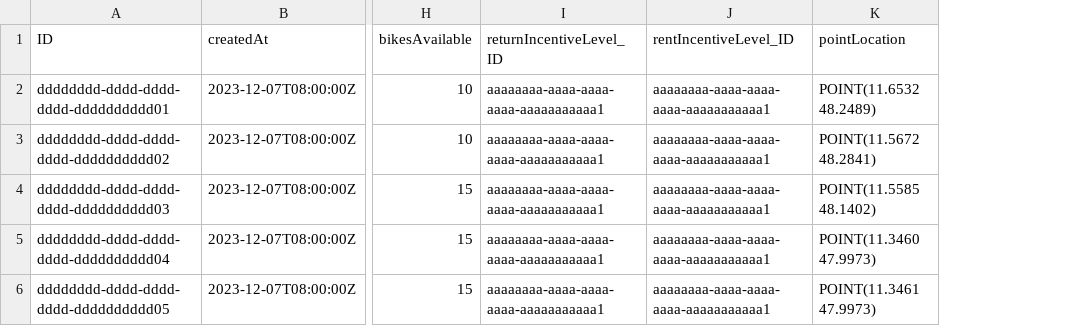
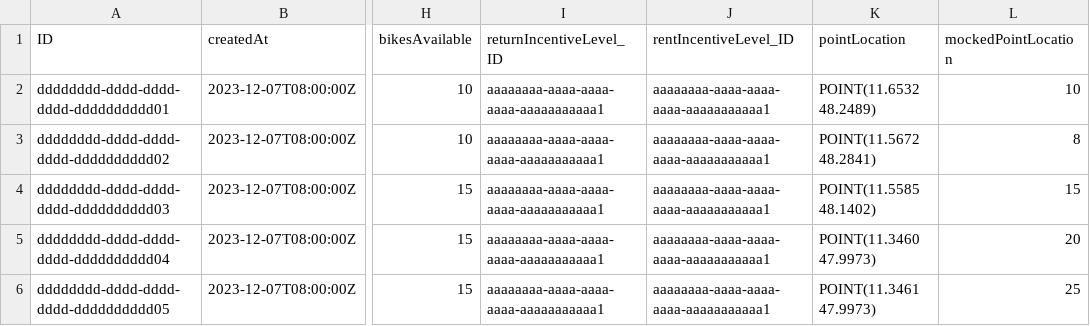
Before and after one commit to Vincmaster/sap-praktikum, a CSV file: db/data/ibike.db-Stations.csv, drawn as a sheet; only a part is shown, gaps mark what is left out; the diff names each change by its address in the sheet, - before the commit and + after, or states it on an @@ line.

Commit message:
Add mockedPointLocation as Integer

```diff
--- a/db/data/ibike.db-Stations.csv
+++ b/db/data/ibike.db-Stations.csv
+column L (mockedPointLocation), rows 2-6: 10 | 8 | 15 | 20 | 25
```
Also changed, not shown: 1 other file.
